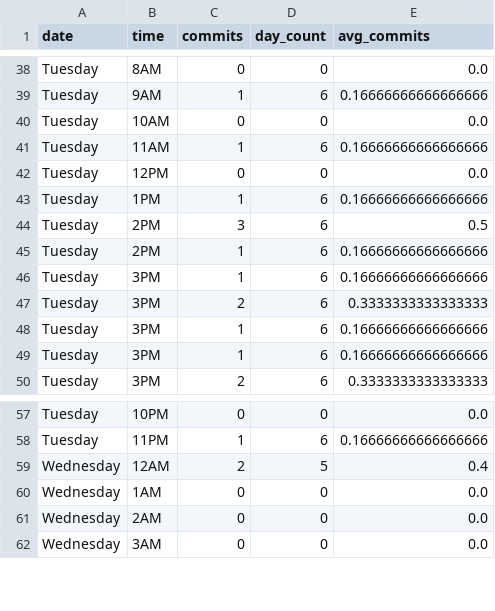
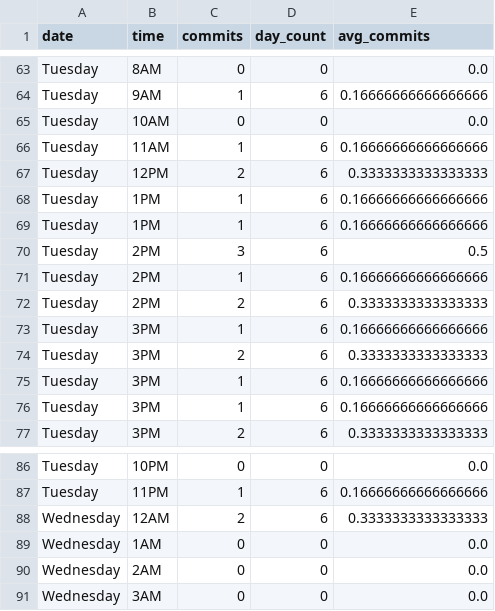
Before and after one commit to Cris2907/git-heatmap, a CSV file: commits_by_date_processed.csv, drawn as a sheet; only a part is shown, gaps mark what is left out; the diff covers the shown part only.

```diff
--- a/commits_by_date_processed.csv
+++ b/commits_by_date_processed.csv
@@ -41,3 +66,4 @@ Tuesday,10AM,0,0,0.0
 Tuesday,11AM,1,6,0.16666666666666666
-Tuesday,12PM,0,0,0.0
+Tuesday,12PM,2,6,0.3333333333333333
+Tuesday,1PM,1,6,0.16666666666666666
 Tuesday,1PM,1,6,0.16666666666666666
@@ -45,2 +71,3 @@ Tuesday,2PM,3,6,0.5
 Tuesday,2PM,1,6,0.16666666666666666
+Tuesday,2PM,2,6,0.3333333333333333
 Tuesday,3PM,1,6,0.16666666666666666
@@ -58,3 +87,3 @@ Tuesday,10PM,0,0,0.0
 Tuesday,11PM,1,6,0.16666666666666666
-Wednesday,12AM,2,5,0.4
+Wednesday,12AM,2,6,0.3333333333333333
 Wednesday,1AM,0,0,0.0
```
Also changed, not shown: 5 added rows, 25 moved rows and 26 edited cells elsewhere in this file, commits.csv, 3 other files.
